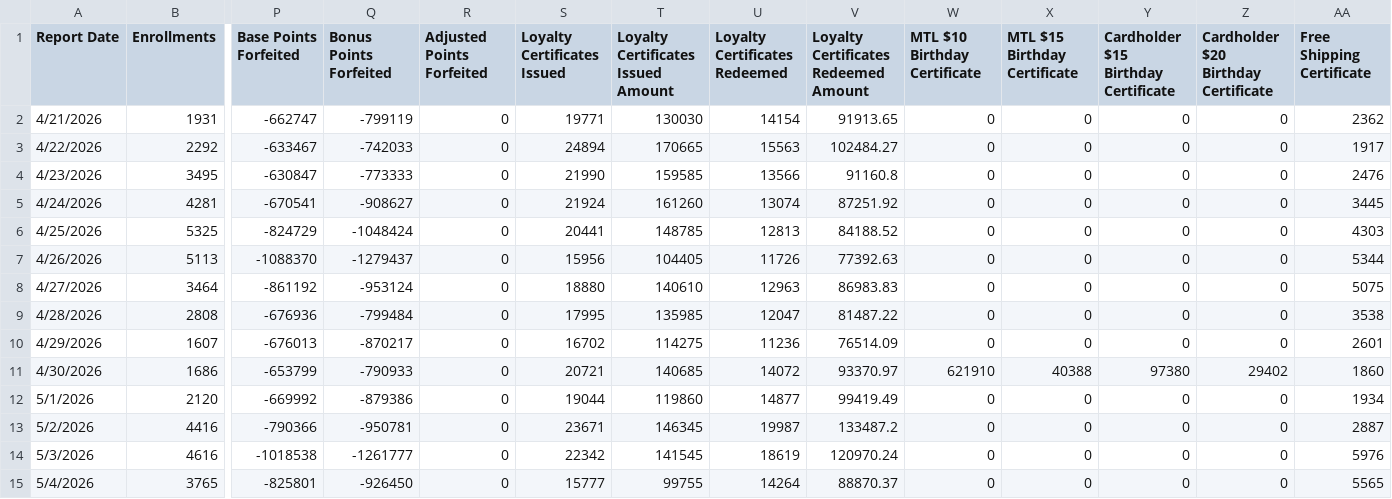
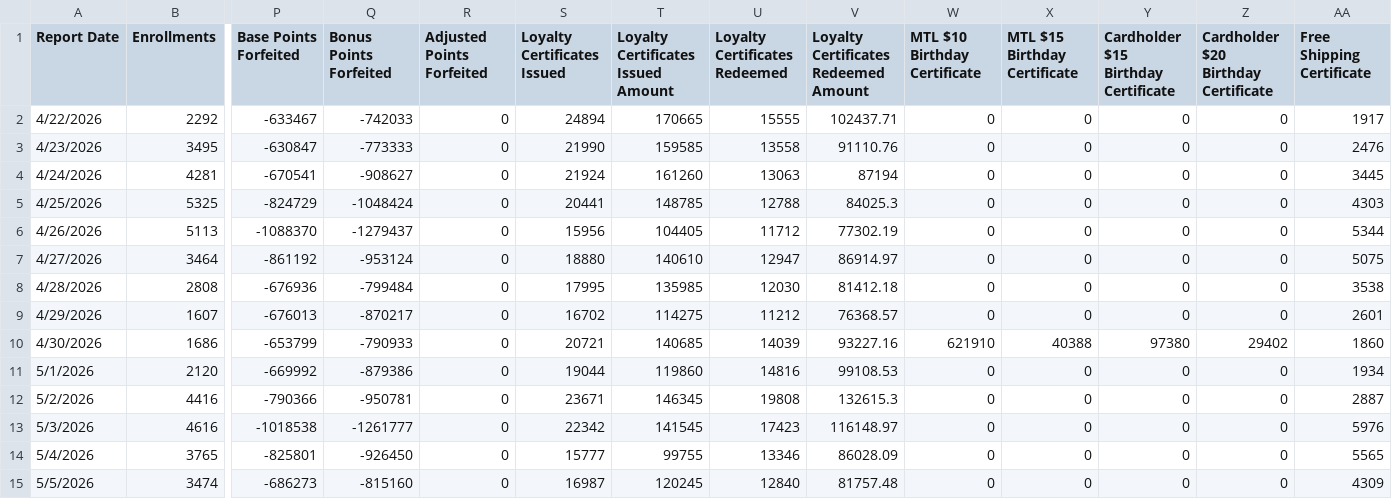
Before and after one commit to andrewmcwilliams1119-pixel/Ops-Report-Test, a CSV file: test_data.csv, drawn as a sheet; only a part is shown, gaps mark what is left out; removed rows and columns are numbered as before the commit, all else as after; rows hold the shown columns only; the diff names each change by its address in the sheet, - before the commit and + after, or states it on an @@ line.

```diff
--- a/test_data.csv
+++ b/test_data.csv
-row 2: 4/21/2026 | 1931 | -662747 | -799119 | 0 | 19771 | 130030 | 14154 | 91913.65 | 0 | 0 | 0 | 0 | 2362
-U2 (Loyalty Certificates Redeemed): 15563
+U2 (Loyalty Certificates Redeemed): 15555
-V2: 102484.27
+V2: 102437.71
-U3 (Loyalty Certificates Redeemed): 13566
+U3 (Loyalty Certificates Redeemed): 13558
-V3: 91160.8
+V3: 91110.76
-U4 (Loyalty Certificates Redeemed): 13074
+U4 (Loyalty Certificates Redeemed): 13063
-V4: 87251.92
+V4: 87194
-U5 (Loyalty Certificates Redeemed): 12813
+U5 (Loyalty Certificates Redeemed): 12788
-V5: 84188.52
+V5: 84025.3
-U6 (Loyalty Certificates Redeemed): 11726
+U6 (Loyalty Certificates Redeemed): 11712
-V6: 77392.63
+V6: 77302.19
-U7 (Loyalty Certificates Redeemed): 12963
+U7 (Loyalty Certificates Redeemed): 12947
-V7: 86983.83
+V7: 86914.97
-U8 (Loyalty Certificates Redeemed): 12047
+U8 (Loyalty Certificates Redeemed): 12030
-V8: 81487.22
+V8: 81412.18
-U9 (Loyalty Certificates Redeemed): 11236
+U9 (Loyalty Certificates Redeemed): 11212
-V9: 76514.09
+V9: 76368.57
-U10 (Loyalty Certificates Redeemed): 14072
+U10 (Loyalty Certificates Redeemed): 14039
-V10: 93370.97
+V10: 93227.16
-U11 (Loyalty Certificates Redeemed): 14877
+U11 (Loyalty Certificates Redeemed): 14816
-V11: 99419.49
+V11: 99108.53
-U12 (Loyalty Certificates Redeemed): 19987
+U12 (Loyalty Certificates Redeemed): 19808
-V12: 133487.2
+V12: 132615.3
-U13 (Loyalty Certificates Redeemed): 18619
+U13 (Loyalty Certificates Redeemed): 17423
-V13: 120970.24
+V13: 116148.97
-U14 (Loyalty Certificates Redeemed): 14264
+U14 (Loyalty Certificates Redeemed): 13346
-V14: 88870.37
+V14: 86028.09
+row 15: 5/5/2026 | 3474 | -686273 | -815160 | 0 | 16987 | 120245 | 12840 | 81757.48 | 0 | 0 | 0 | 0 | 4309
```
Also changed, not shown: 1 other file.
